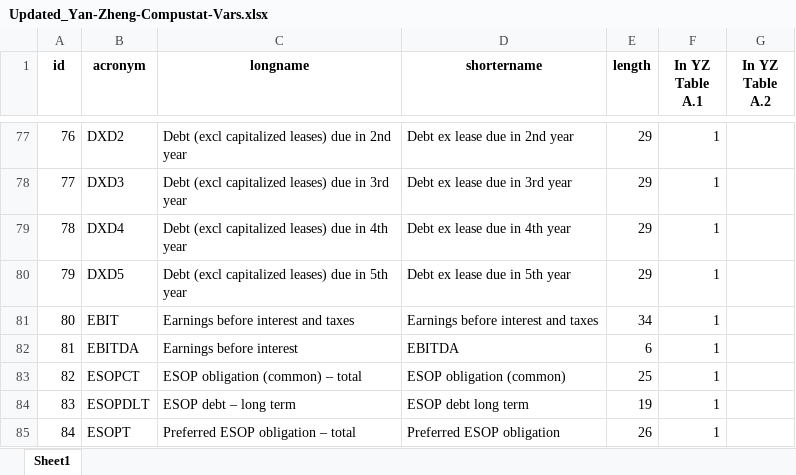
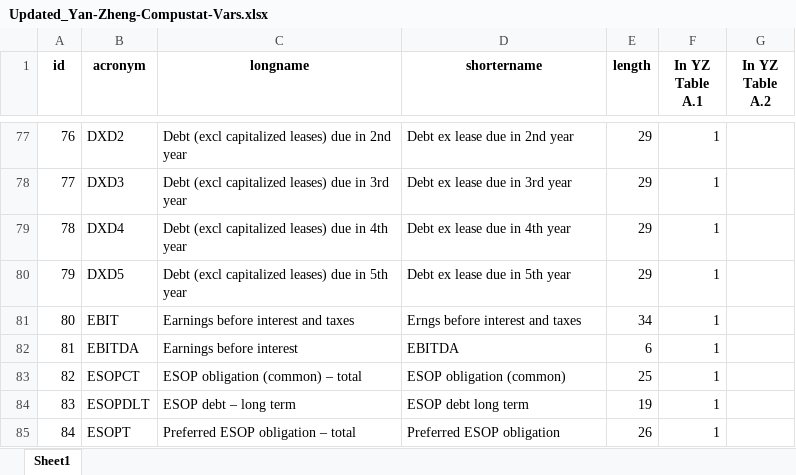
Before and after one commit to chenandrewy/flex-mining, an Excel workbook: DataInput/Updated_Yan-Zheng-Compustat-Vars.xlsx, sheet Sheet1, drawn as a sheet; only a part is shown, gaps mark what is left out; values as stored, in another font and other column widths than the file's, no borders; the diff covers the shown part only; the diff names each change by its address in the sheet, - before the commit and + after, or states it on an @@ line.

```diff
--- a/DataInput/Updated_Yan-Zheng-Compustat-Vars.xlsx (sheet Sheet1)
+++ b/DataInput/Updated_Yan-Zheng-Compustat-Vars.xlsx (sheet Sheet1)
-D81 (shortername): Earnings before interest and taxes
+D81 (shortername): Erngs before interest and taxes
```
Also changed, not shown: 29 edited cells elsewhere in this sheet.
